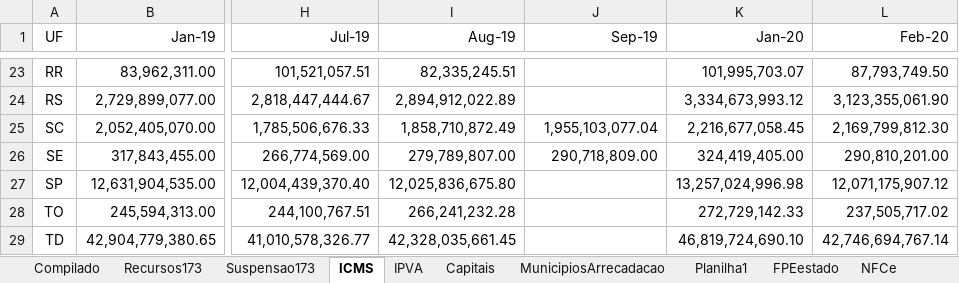
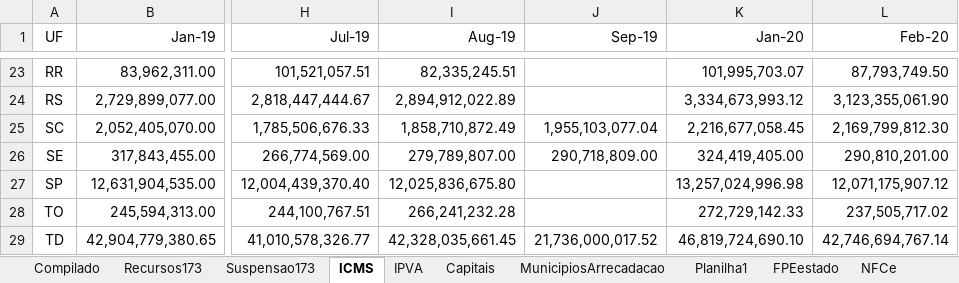
Before and after one commit to frsegundo/monitora-suporte-federativo, an Excel workbook: dadosTeste.xlsx, sheet ICMS, drawn as a sheet; only a part is shown, gaps mark what is left out; values as stored, in another font and other column widths than the file's, no borders; the diff names each change by its address in the sheet, - before the commit and + after, or states it on an @@ line.

```diff
--- a/dadosTeste.xlsx (sheet ICMS)
+++ b/dadosTeste.xlsx (sheet ICMS)
-J29 (Sep-19): (empty)
+J29 (Sep-19): 21,736,000,017.52
```
Also changed, not shown: sheet Compilado.
